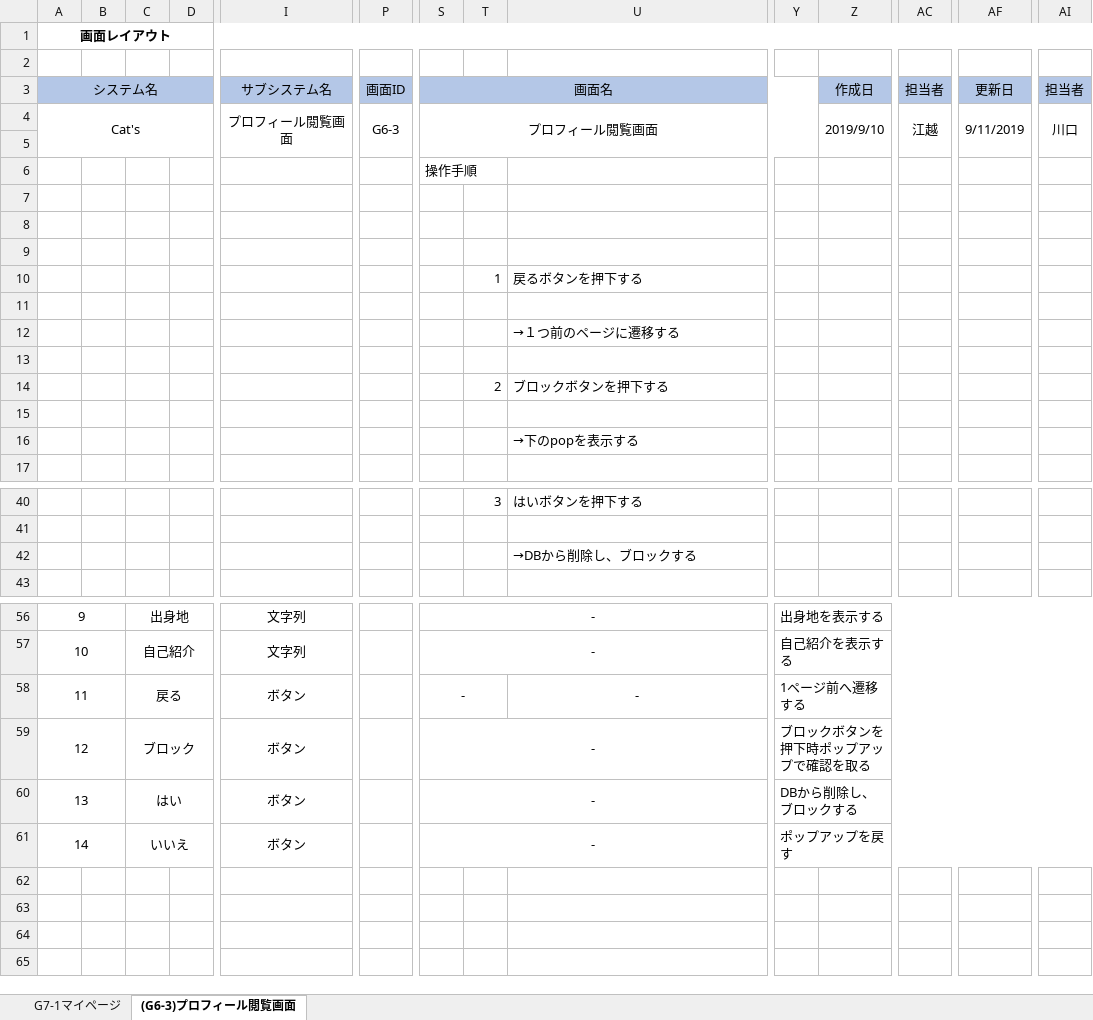
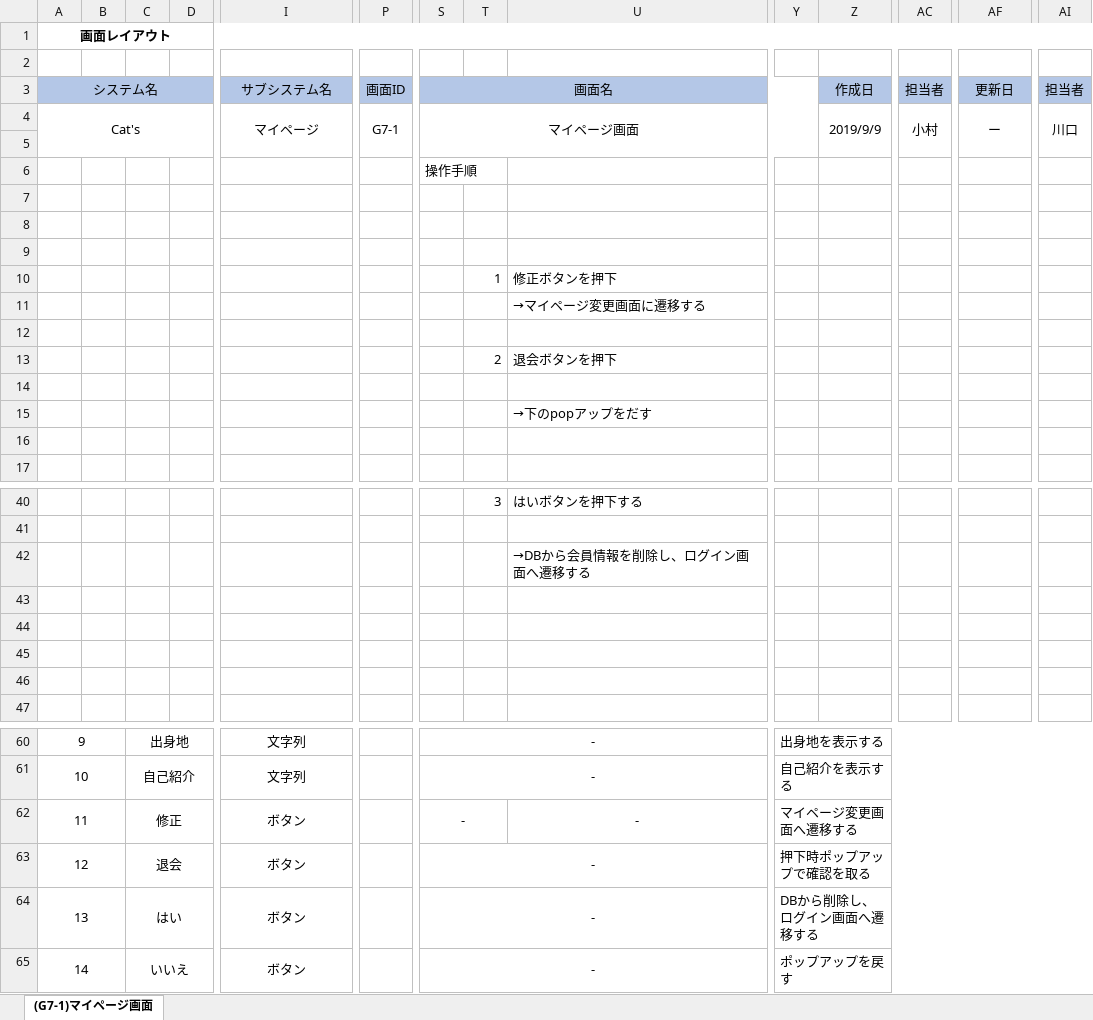
Before and after one commit to kawaguchi-mizuki/SAKURA, an Excel workbook: 設計書/画面レイアウト/マイページ.xlsx, sheet (G7-1)マイページ画面, drawn as a sheet; only a part is shown, gaps mark what is left out; values as stored, in another font and other column widths than the file's, no borders; charts and pictures not drawn; removed rows and columns are numbered as before the commit, all else as after; rows hold the shown columns only; the diff covers the shown part only; the diff names each change by its address in the sheet, - before the commit and + after, or states it on an @@ line.

```diff
--- a/設計書/画面レイアウト/マイページ.xlsx (sheet (G7-1)マイページ画面)
+++ b/設計書/画面レイアウト/マイページ.xlsx (sheet (G7-1)マイページ画面)
-sheet tab: (G6-3)プロフィール閲覧画面
+sheet tab: (G7-1)マイページ画面
-sheet tab: G7-1マイページ
-row 4: Cat's |  |  |  | プロフィール閲覧画面 | G6-3 | プロフィール閲覧画面 |  |  |  | 2019/9/10 | 江越 | 9/11/2019 | 川口
+row 4: Cat's |  |  |  | マイページ | G7-1 | マイページ画面 |  |  |  | 2019/9/9 | 小村 | ー | 川口
-U10: 戻るボタンを押下する
+U10: 修正ボタンを押下
+row 11:  |  |  |  |  |  |  |  | →マイページ変更画面に遷移する
-row 12:  |  |  |  |  |  |  |  | →１つ前のページに遷移する
+row 13:  |  |  |  |  |  |  | 2 | 退会ボタンを押下
-row 14:  |  |  |  |  |  |  | 2 | ブロックボタンを押下する
+row 15:  |  |  |  |  |  |  |  | →下のpopアップをだす
-row 16:  |  |  |  |  |  |  |  | →下のpopを表示する
-U42: →DBから削除し、ブロックする
+U42: →DBから会員情報を削除し、ログイン画面へ遷移する
+row 43: (empty)
+row 44: (empty)
+row 45: (empty)
+row 46: (empty)
-C62: 戻る
+C62: 修正
-Y62: 1ページ前へ遷移する
+Y62: マイページ変更画面へ遷移する
-C63: ブロック
+C63: 退会
-Y63: ブロックボタンを押下時ポップアップで確認を取る
+Y63: 押下時ポップアップで確認を取る
-Y64: DBから削除し、ブロックする
+Y64: DBから削除し、ログイン画面へ遷移する
```
Also changed, not shown: 1 edited cell elsewhere in this sheet, charts or pictures, 設計書/画面レイアウト/ログイン.xlsx, 設計書/画面レイアウト/掲示板画面.xlsx.
